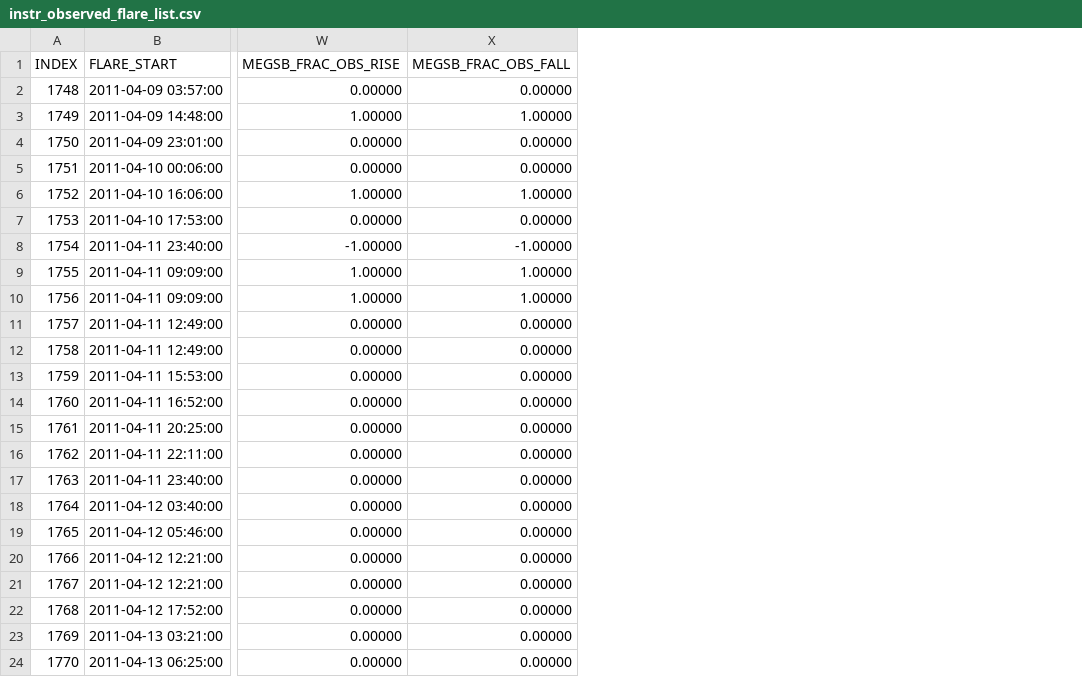
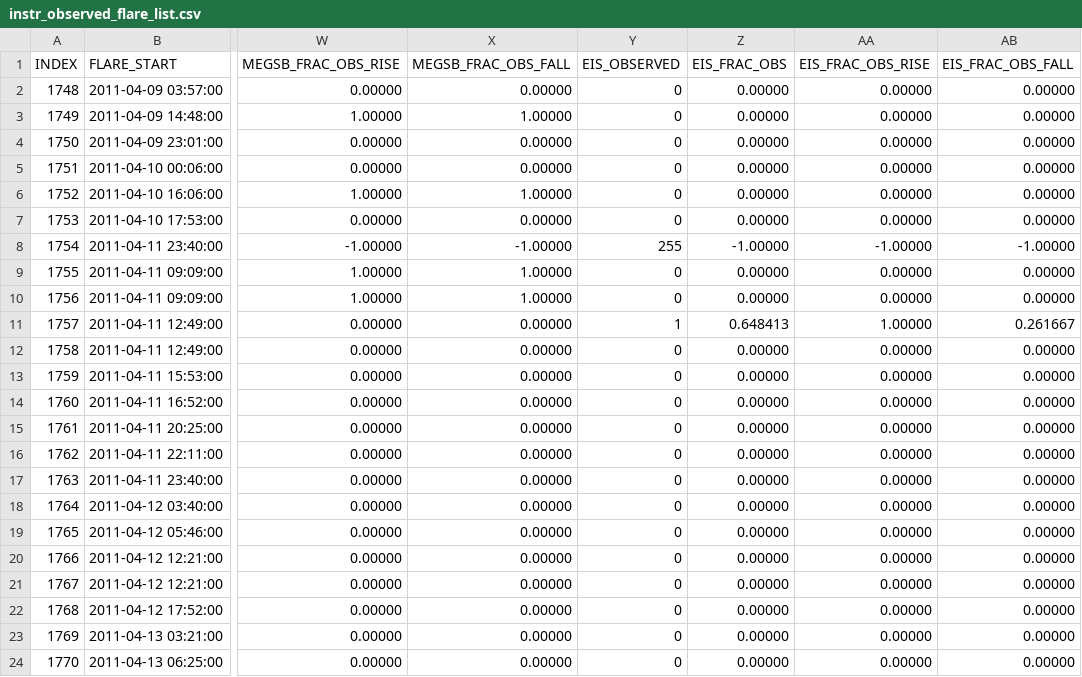
Before and after one commit to james-kc/solar_flare_finder, a CSV file: instr_observed_flare_list.csv, drawn as a sheet; only a part is shown, gaps mark what is left out; the diff names each change by its address in the sheet, - before the commit and + after, or states it on an @@ line.

```diff
--- a/instr_observed_flare_list.csv
+++ b/instr_observed_flare_list.csv
+column Y (EIS_OBSERVED), rows 2-24: 0 | 0 | 0 | 0 | 0 | 0 | 255 | 0 | 0 | 1 | 0 | 0 | 0 | 0 | 0 | 0 | 0 | 0 | 0 | 0 | 0 | 0 | 0
+column Z (EIS_FRAC_OBS), rows 2-24: 0.00000 | 0.00000 | 0.00000 | 0.00000 | 0.00000 | 0.00000 | -1.00000 | 0.00000 | 0.00000 | 0.648413 | 0.00000 | 0.00000 | 0.00000 | 0.00000 | 0.00000 | 0.00000 | 0.00000 | 0.00000 | 0.00000 | 0.00000 | 0.00000 | 0.00000 | 0.00000
+column AA (EIS_FRAC_OBS_RISE), rows 2-24: 0.00000 | 0.00000 | 0.00000 | 0.00000 | 0.00000 | 0.00000 | -1.00000 | 0.00000 | 0.00000 | 1.00000 | 0.00000 | 0.00000 | 0.00000 | 0.00000 | 0.00000 | 0.00000 | 0.00000 | 0.00000 | 0.00000 | 0.00000 | 0.00000 | 0.00000 | 0.00000
+column AB (EIS_FRAC_OBS_FALL), rows 2-24: 0.00000 | 0.00000 | 0.00000 | 0.00000 | 0.00000 | 0.00000 | -1.00000 | 0.00000 | 0.00000 | 0.261667 | 0.00000 | 0.00000 | 0.00000 | 0.00000 | 0.00000 | 0.00000 | 0.00000 | 0.00000 | 0.00000 | 0.00000 | 0.00000 | 0.00000 | 0.00000
```
Also changed, not shown: 4 other files.
